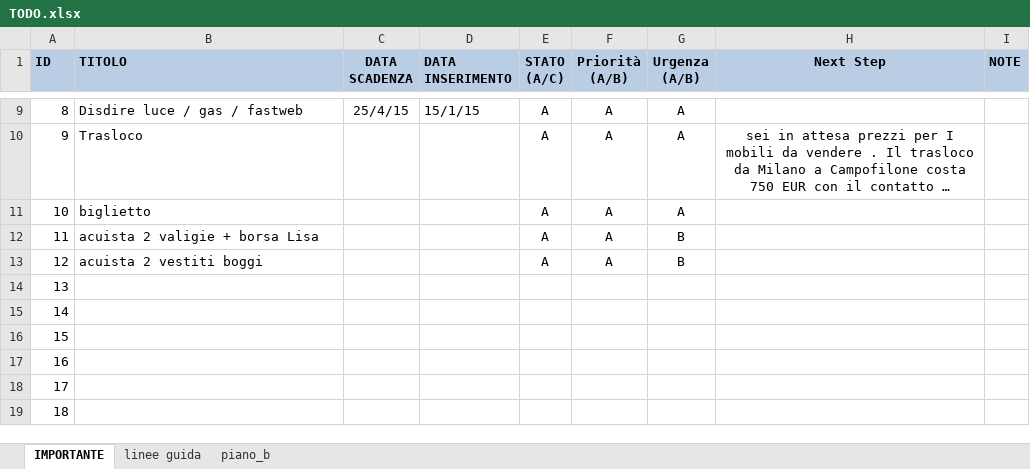
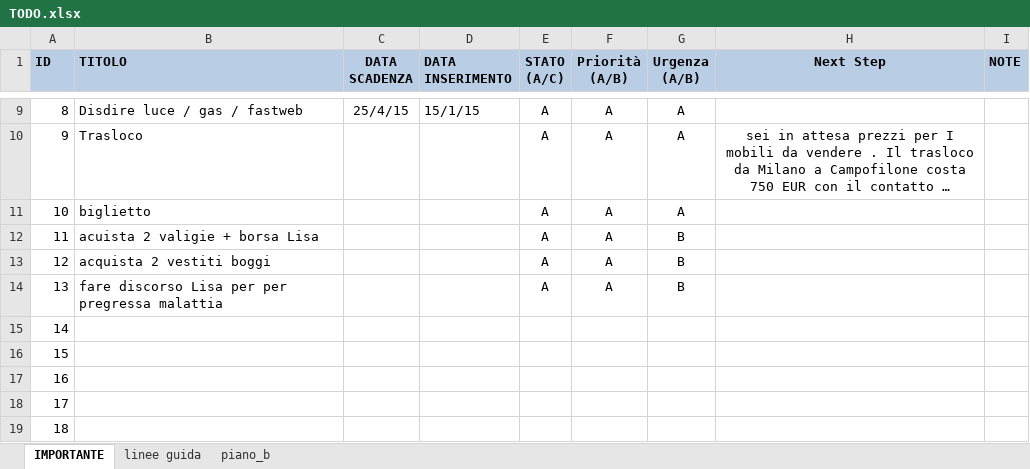
Before and after one commit to gtesei/fast-furious, an Excel workbook: gino_lisa_hb/TODO.xlsx, sheet IMPORTANTE, drawn as a sheet; only a part is shown, gaps mark what is left out; long unchanged cells end in …; values as stored, in another font and other column widths than the file's, no borders; the diff names each change by its address in the sheet, - before the commit and + after, or states it on an @@ line.

Commit message:
...

```diff
--- a/gino_lisa_hb/TODO.xlsx (sheet IMPORTANTE)
+++ b/gino_lisa_hb/TODO.xlsx (sheet IMPORTANTE)
-B13 (TITOLO): acuista 2 vestiti boggi
+B13 (TITOLO): acquista 2 vestiti boggi
-B14 (TITOLO): (empty)
+B14 (TITOLO): fare discorso Lisa per per pregressa malattia
-E14 (STATO (A/C)): (empty)
+E14 (STATO (A/C)): A
-F14 (Priorità (A/B)): (empty)
+F14 (Priorità (A/B)): A
-G14 (Urgenza (A/B)): (empty)
+G14 (Urgenza (A/B)): B
```
